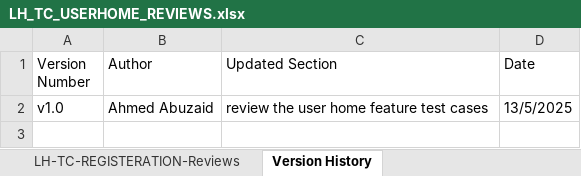
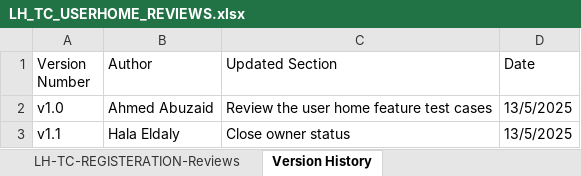
Before and after one commit to EmanAbusalim/Group-3-Learning-hub, an Excel workbook: LH_REVIEWS/LH_TC_USERHOME_REVIEWS.xlsx, sheet Version History, drawn as a sheet; values as stored, in another font and other column widths than the file's, no borders; table styles not drawn; the diff names each change by its address in the sheet, - before the commit and + after, or states it on an @@ line.

Commit message:
Add files via upload
v1.1 Close owner status

```diff
--- a/LH_REVIEWS/LH_TC_USERHOME_REVIEWS.xlsx (sheet Version History)
+++ b/LH_REVIEWS/LH_TC_USERHOME_REVIEWS.xlsx (sheet Version History)
-C2 (Updated Section): review the user home feature test cases
+C2 (Updated Section): Review the user home feature test cases
+row 3: v1.1 | Hala Eldaly | Close owner status | 13/5/2025
```
Also changed, not shown: sheet LH-TC-REGISTERATION-Reviews.
